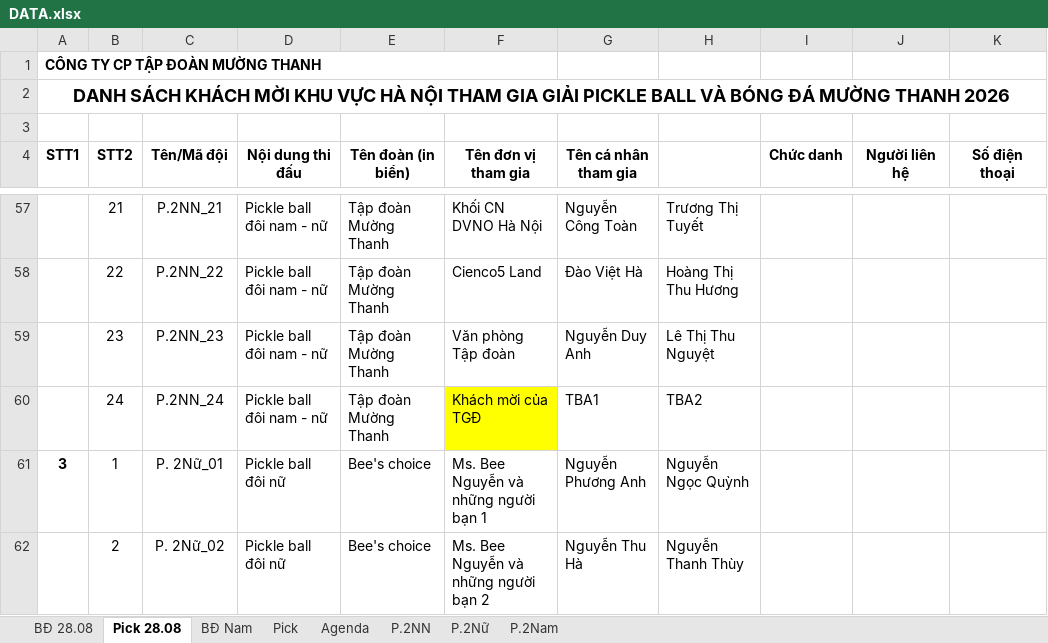
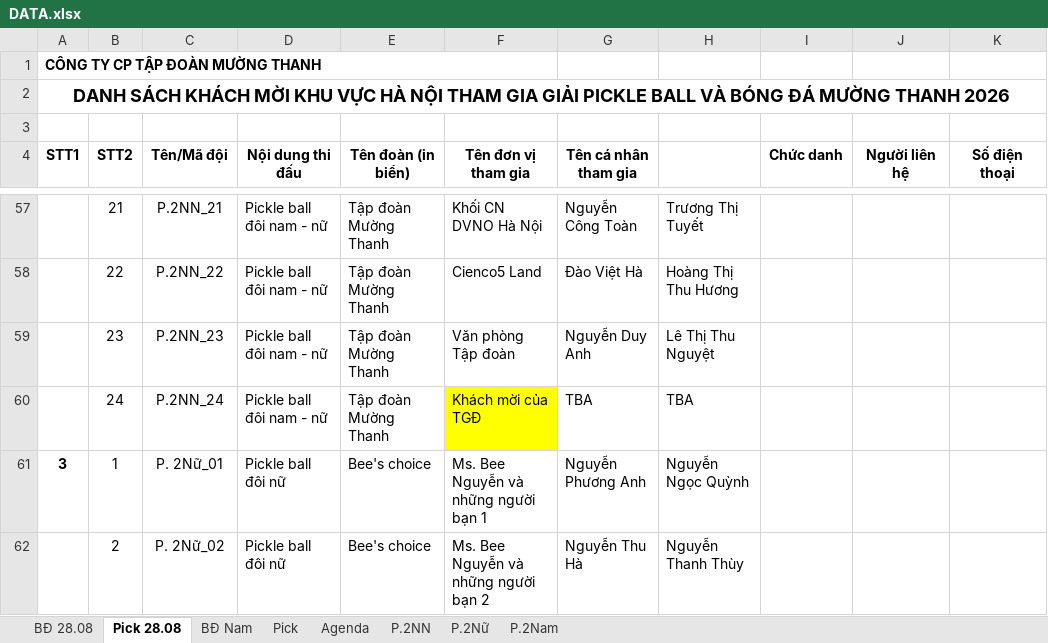
Before and after one commit to ntlong12ios/XEP-LICH-THI-DAU-THE-THAO, an Excel workbook: App_Complete/DATA.xlsx, sheet Pick 28.08, drawn as a sheet; only a part is shown, gaps mark what is left out; values as stored, in another font and other column widths than the file's, no borders; conditional formats not drawn; the diff names each change by its address in the sheet, - before the commit and + after, or states it on an @@ line.

```diff
--- a/App_Complete/DATA.xlsx (sheet Pick 28.08)
+++ b/App_Complete/DATA.xlsx (sheet Pick 28.08)
-G60 (Tên cá nhân tham gia): TBA1
+G60 (Tên cá nhân tham gia): TBA
-H60: TBA2
+H60: TBA
```
Also changed, not shown: 14 other files.
